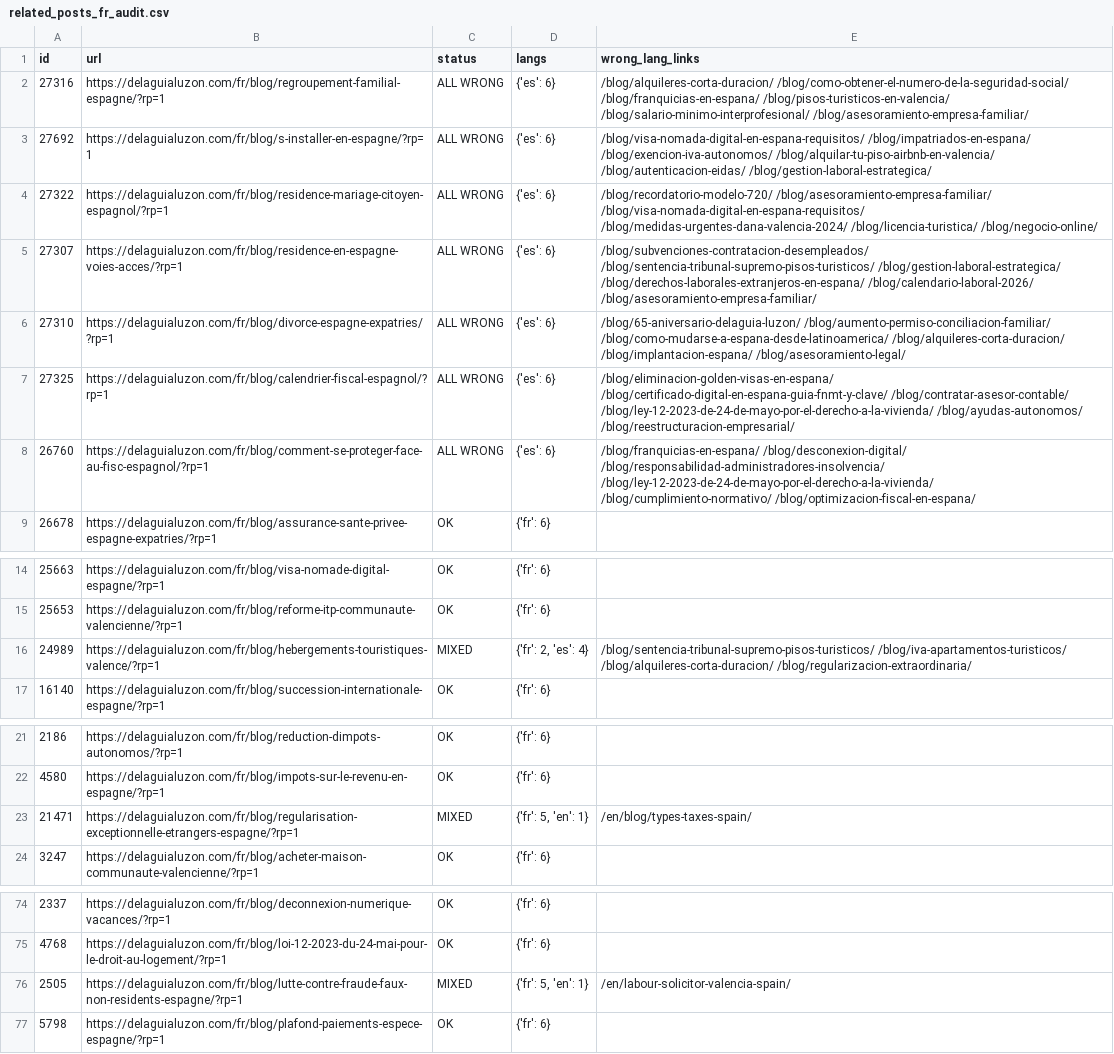
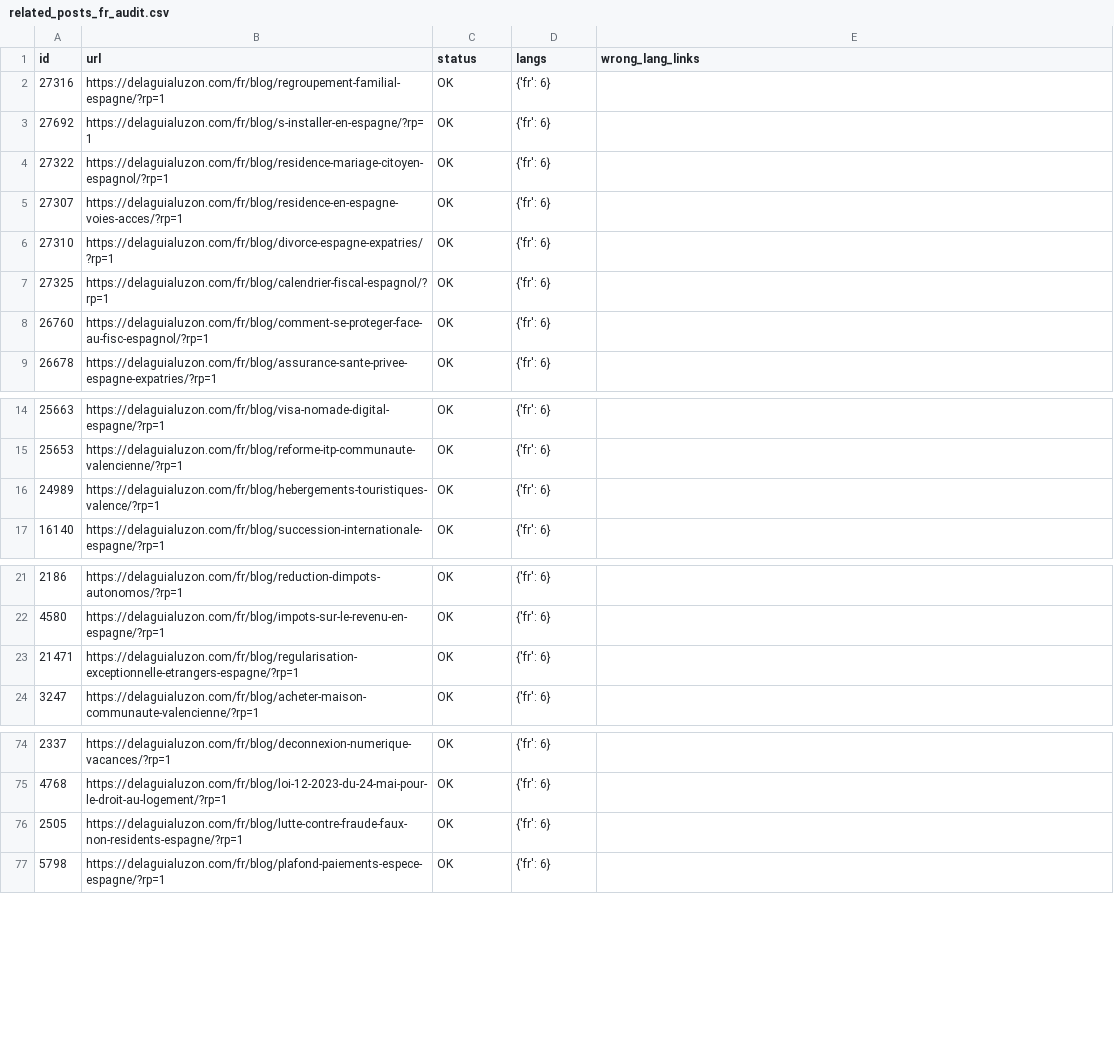
Before and after one commit to multilang2025/dlcom, a CSV file: data/related_posts_fr_audit.csv, drawn as a sheet; only a part is shown, gaps mark what is left out.

```diff
--- a/data/related_posts_fr_audit.csv
+++ b/data/related_posts_fr_audit.csv
@@ -1,9 +1,9 @@
 id,url,status,langs,wrong_lang_links
-27316,https://delaguialuzon.com/fr/blog/regroupement-familial-espagne/?rp=1,ALL WRONG,{'es': 6},/blog/alquileres-corta-duracion/ /blog/como-obtener-el-numero-de-la-seguridad-social/ /blog/franquicias-en-espana/ /blog/pisos-turisticos-en-valencia/ /blog/salario-minimo-interprofesional/ /blog/asesoramiento-empresa-familiar/
-27692,https://delaguialuzon.com/fr/blog/s-installer-en-espagne/?rp=1,ALL WRONG,{'es': 6},/blog/visa-nomada-digital-en-espana-requisitos/ /blog/impatriados-en-espana/ /blog/exencion-iva-autonomos/ /blog/alquilar-tu-piso-airbnb-en-valencia/ /blog/autenticacion-eidas/ /blog/gestion-laboral-estrategica/
-27322,https://delaguialuzon.com/fr/blog/residence-mariage-citoyen-espagnol/?rp=1,ALL WRONG,{'es': 6},/blog/recordatorio-modelo-720/ /blog/asesoramiento-empresa-familiar/ /blog/visa-nomada-digital-en-espana-requisitos/ /blog/medidas-urgentes-dana-valencia-2024/ /blog/licencia-turistica/ /blog/negocio-online/
-27307,https://delaguialuzon.com/fr/blog/residence-en-espagne-voies-acces/?rp=1,ALL WRONG,{'es': 6},/blog/subvenciones-contratacion-desempleados/ /blog/sentencia-tribunal-supremo-pisos-turisticos/ /blog/gestion-laboral-estrategica/ /blog/derechos-laborales-extranjeros-en-espana/ /blog/calendario-laboral-2026/ /blog/asesoramiento-empresa-familiar/
-27310,https://delaguialuzon.com/fr/blog/divorce-espagne-expatries/?rp=1,ALL WRONG,{'es': 6},/blog/65-aniversario-delaguia-luzon/ /blog/aumento-permiso-conciliacion-familiar/ /blog/como-mudarse-a-espana-desde-latinoamerica/ /blog/alquileres-corta-duracion/ /blog/implantacion-espana/ /blog/asesoramiento-legal/
-27325,https://delaguialuzon.com/fr/blog/calendrier-fiscal-espagnol/?rp=1,ALL WRONG,{'es': 6},/blog/eliminacion-golden-visas-en-espana/ /blog/certificado-digital-en-espana-guia-fnmt-y-clave/ /blog/contratar-asesor-contable/ /blog/ley-12-2023-de-24-de-mayo-por-el-derecho-a-la-vivienda/ /blog/ayudas-autonomos/ /blog/reestructuracion-empresarial/
-26760,https://delaguialuzon.com/fr/blog/comment-se-proteger-face-au-fisc-espagnol/?rp=1,ALL WRONG,{'es': 6},/blog/franquicias-en-espana/ /blog/desconexion-digital/ /blog/responsabilidad-administradores-insolvencia/ /blog/ley-12-2023-de-24-de-mayo-por-el-derecho-a-la-vivienda/ /blog/cumplimiento-normativo/ /blog/optimizacion-fiscal-en-espana/
+27316,https://delaguialuzon.com/fr/blog/regroupement-familial-espagne/?rp=1,OK,{'fr': 6},
+27692,https://delaguialuzon.com/fr/blog/s-installer-en-espagne/?rp=1,OK,{'fr': 6},
+27322,https://delaguialuzon.com/fr/blog/residence-mariage-citoyen-espagnol/?rp=1,OK,{'fr': 6},
+27307,https://delaguialuzon.com/fr/blog/residence-en-espagne-voies-acces/?rp=1,OK,{'fr': 6},
+27310,https://delaguialuzon.com/fr/blog/divorce-espagne-expatries/?rp=1,OK,{'fr': 6},
+27325,https://delaguialuzon.com/fr/blog/calendrier-fiscal-espagnol/?rp=1,OK,{'fr': 6},
+26760,https://delaguialuzon.com/fr/blog/comment-se-proteger-face-au-fisc-espagnol/?rp=1,OK,{'fr': 6},
 26678,https://delaguialuzon.com/fr/blog/assurance-sante-privee-espagne-expatries/?rp=1,OK,{'fr': 6},
@@ -15,3 +15,3 @@ id,url,status,langs,wrong_lang_links
 25653,https://delaguialuzon.com/fr/blog/reforme-itp-communaute-valencienne/?rp=1,OK,{'fr': 6},
-24989,https://delaguialuzon.com/fr/blog/hebergements-touristiques-valence/?rp=1,MIXED,"{'fr': 2, 'es': 4}",/blog/sentencia-tribunal-supremo-pisos-turisticos/ /blog/iva-apartamentos-turisticos/ /blog/alquileres-corta-duracion/ /blog/regularizacion-extraordinaria/
+24989,https://delaguialuzon.com/fr/blog/hebergements-touristiques-valence/?rp=1,OK,{'fr': 6},
 16140,https://delaguialuzon.com/fr/blog/succession-internationale-espagne/?rp=1,OK,{'fr': 6},
@@ -22,3 +22,3 @@ id,url,status,langs,wrong_lang_links
 4580,https://delaguialuzon.com/fr/blog/impots-sur-le-revenu-en-espagne/?rp=1,OK,{'fr': 6},
-21471,https://delaguialuzon.com/fr/blog/regularisation-exceptionnelle-etrangers-espagne/?rp=1,MIXED,"{'fr': 5, 'en': 1}",/en/blog/types-taxes-spain/
+21471,https://delaguialuzon.com/fr/blog/regularisation-exceptionnelle-etrangers-espagne/?rp=1,OK,{'fr': 6},
 3247,https://delaguialuzon.com/fr/blog/acheter-maison-communaute-valencienne/?rp=1,OK,{'fr': 6},
@@ -75,3 +75,3 @@ id,url,status,langs,wrong_lang_links
 4768,https://delaguialuzon.com/fr/blog/loi-12-2023-du-24-mai-pour-le-droit-au-logement/?rp=1,OK,{'fr': 6},
-2505,https://delaguialuzon.com/fr/blog/lutte-contre-fraude-faux-non-residents-espagne/?rp=1,MIXED,"{'fr': 5, 'en': 1}",/en/labour-solicitor-valencia-spain/
+2505,https://delaguialuzon.com/fr/blog/lutte-contre-fraude-faux-non-residents-espagne/?rp=1,OK,{'fr': 6},
 5798,https://delaguialuzon.com/fr/blog/plafond-paiements-espece-espagne/?rp=1,OK,{'fr': 6},
```
Also changed, not shown: data/changelog/21398.csv, data/changelog/23581.csv, 14 other files.
